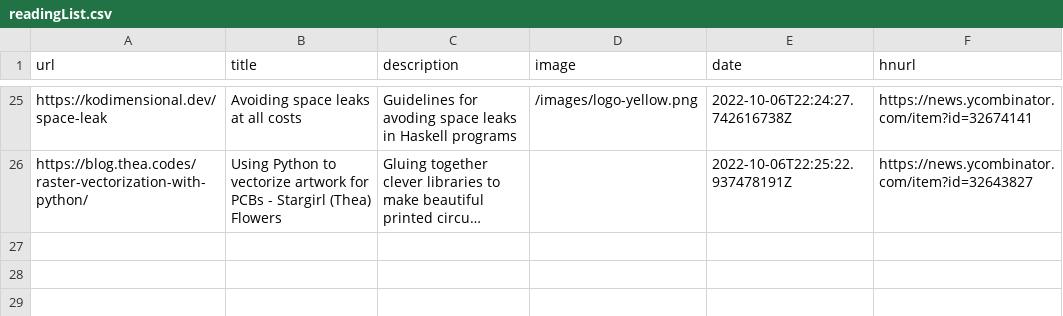
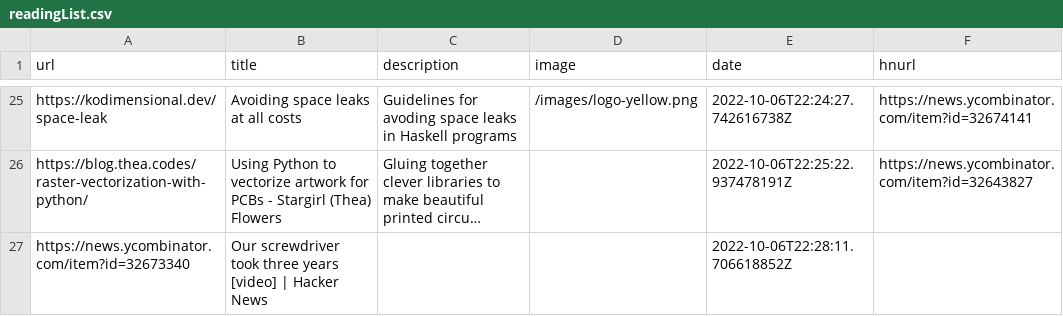
Before and after one commit to AdditionalMetal/readingList, a CSV file: readingList.csv, drawn as a sheet; only a part is shown, gaps mark what is left out; long unchanged cells end in …; the diff names each change by its address in the sheet, - before the commit and + after, or states it on an @@ line.

Commit message:
Automated reading list update on Thu Oct  6 22:28:11 UTC 2022

```diff
--- a/readingList.csv
+++ b/readingList.csv
+row 27: https://news.ycombinator.com/item?id=32673340 | Our screwdriver took three years [video] | Hacker News |  |  | 2022-10-06T22:28:11.706618852Z
```
